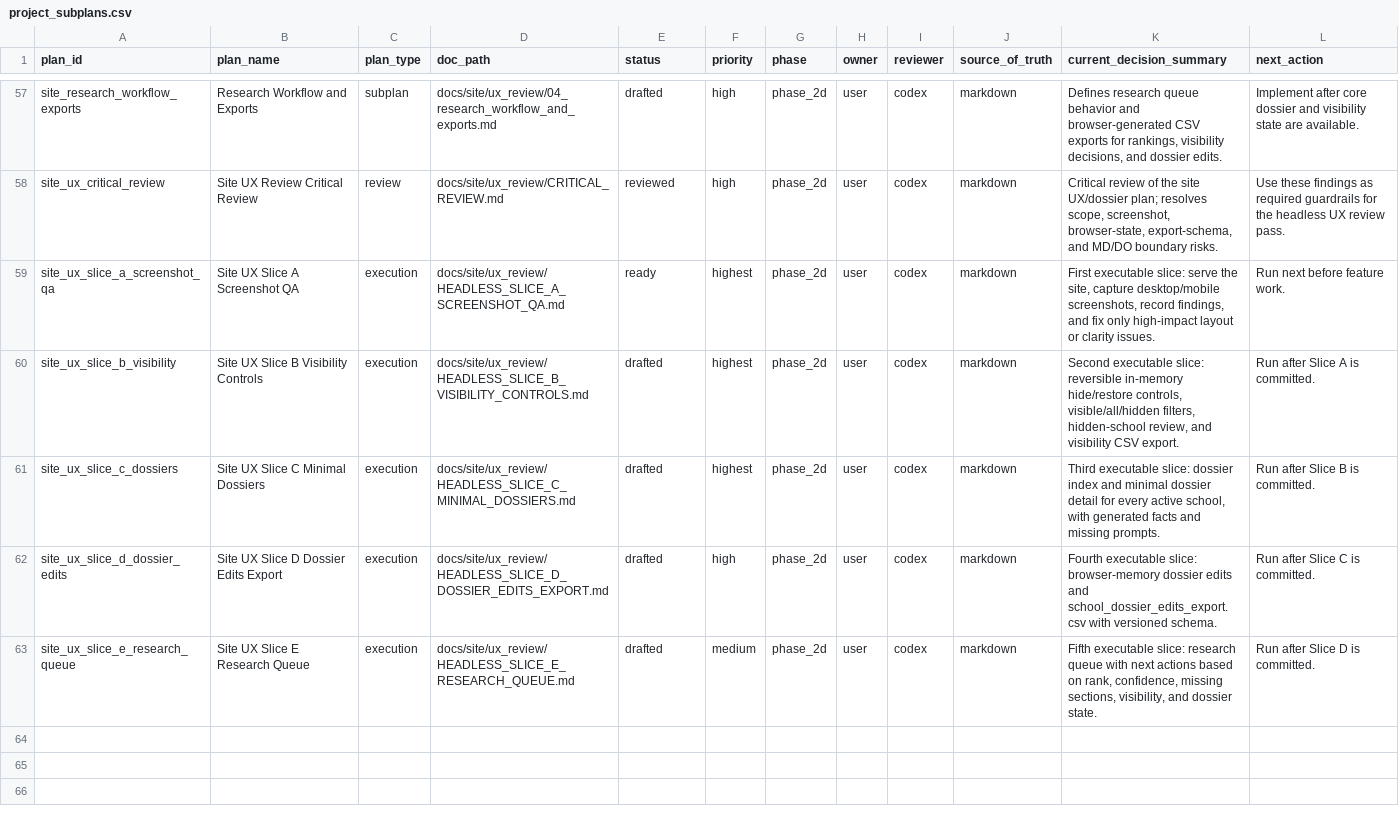
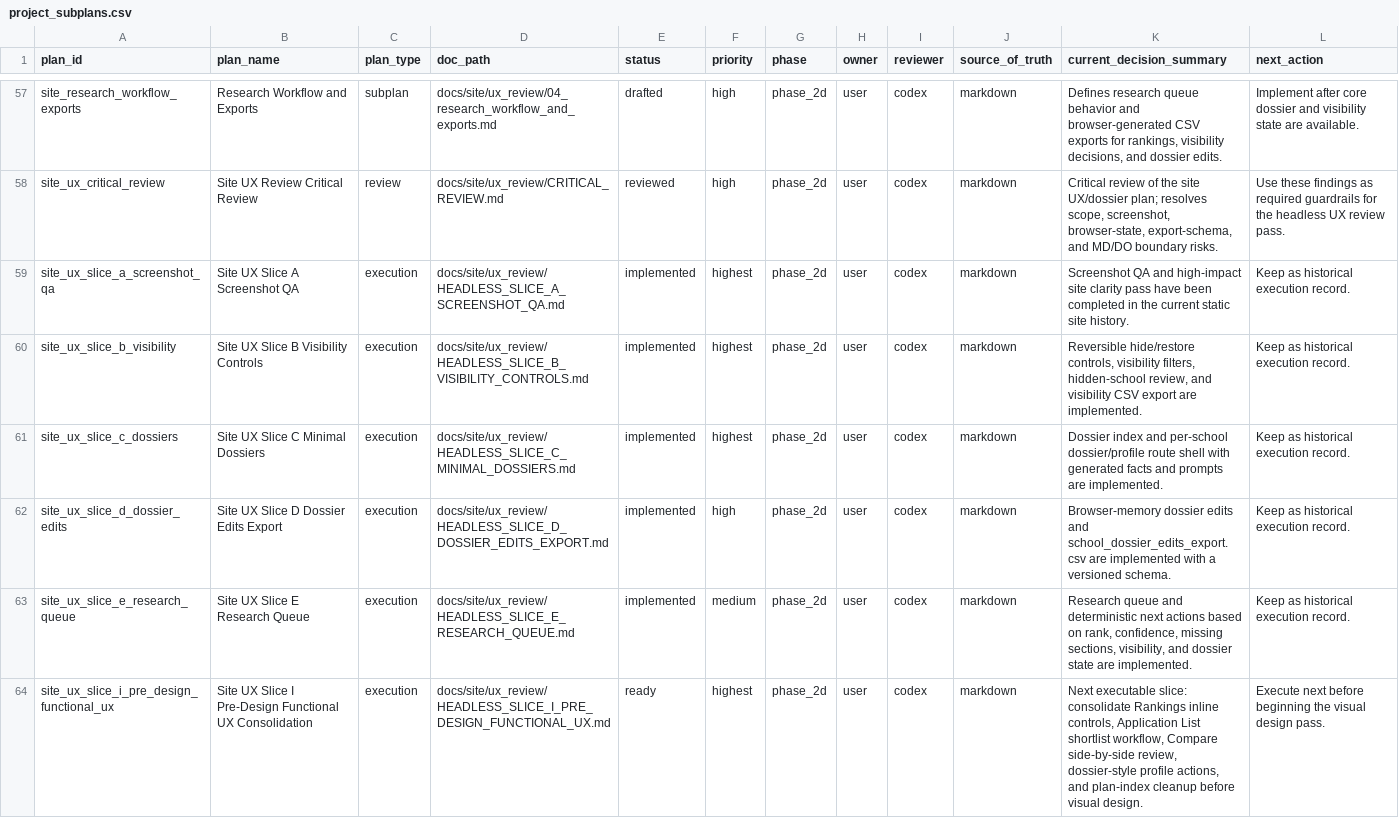
Before and after one commit to justin-napolitano/med-school-ranker, a CSV file: data/project_subplans.csv, drawn as a sheet; only a part is shown, gaps mark what is left out.

Commit message:
Plan pre-design functional UX slice

```diff
--- a/data/project_subplans.csv
+++ b/data/project_subplans.csv
@@ -58,6 +58,7 @@ site_research_workflow_exports,Research Workflow and Exports,subplan,docs/site/u
 site_ux_critical_review,Site UX Review Critical Review,review,docs/site/ux_review/CRITICAL_REVIEW.md,reviewed,high,phase_2d,user,codex,markdown,"Critical review of the site UX/dossier plan; resolves scope, screenshot, browser-state, export-schema, and MD/DO boundary risks.","Use these findings as required guardrails for the headless UX review pass."
-site_ux_slice_a_screenshot_qa,Site UX Slice A Screenshot QA,execution,docs/site/ux_review/HEADLESS_SLICE_A_SCREENSHOT_QA.md,ready,highest,phase_2d,user,codex,markdown,"First executable slice: serve the site, capture desktop/mobile screenshots, record findings, and fix only high-impact layout or clarity issues.","Run next before feature work."
-site_ux_slice_b_visibility,Site UX Slice B Visibility Controls,execution,docs/site/ux_review/HEADLESS_SLICE_B_VISIBILITY_CONTROLS.md,drafted,highest,phase_2d,user,codex,markdown,"Second executable slice: reversible in-memory hide/restore controls, visible/all/hidden filters, hidden-school review, and visibility CSV export.","Run after Slice A is committed."
-site_ux_slice_c_dossiers,Site UX Slice C Minimal Dossiers,execution,docs/site/ux_review/HEADLESS_SLICE_C_MINIMAL_DOSSIERS.md,drafted,highest,phase_2d,user,codex,markdown,"Third executable slice: dossier index and minimal dossier detail for every active school, with generated facts and missing prompts.","Run after Slice B is committed."
-site_ux_slice_d_dossier_edits,Site UX Slice D Dossier Edits Export,execution,docs/site/ux_review/HEADLESS_SLICE_D_DOSSIER_EDITS_EXPORT.md,drafted,high,phase_2d,user,codex,markdown,"Fourth executable slice: browser-memory dossier edits and school_dossier_edits_export.csv with versioned schema.","Run after Slice C is committed."
-site_ux_slice_e_research_queue,Site UX Slice E Research Queue,execution,docs/site/ux_review/HEADLESS_SLICE_E_RESEARCH_QUEUE.md,drafted,medium,phase_2d,user,codex,markdown,"Fifth executable slice: research queue with next actions based on rank, confidence, missing sections, visibility, and dossier state.","Run after Slice D is committed."
+site_ux_slice_a_screenshot_qa,Site UX Slice A Screenshot QA,execution,docs/site/ux_review/HEADLESS_SLICE_A_SCREENSHOT_QA.md,implemented,highest,phase_2d,user,codex,markdown,"Screenshot QA and high-impact site clarity pass have been completed in the current static site history.","Keep as historical execution record."
+site_ux_slice_b_visibility,Site UX Slice B Visibility Controls,execution,docs/site/ux_review/HEADLESS_SLICE_B_VISIBILITY_CONTROLS.md,implemented,highest,phase_2d,user,codex,markdown,"Reversible hide/restore controls, visibility filters, hidden-school review, and visibility CSV export are implemented.","Keep as historical execution record."
+site_ux_slice_c_dossiers,Site UX Slice C Minimal Dossiers,execution,docs/site/ux_review/HEADLESS_SLICE_C_MINIMAL_DOSSIERS.md,implemented,highest,phase_2d,user,codex,markdown,"Dossier index and per-school dossier/profile route shell with generated facts and prompts are implemented.","Keep as historical execution record."
+site_ux_slice_d_dossier_edits,Site UX Slice D Dossier Edits Export,execution,docs/site/ux_review/HEADLESS_SLICE_D_DOSSIER_EDITS_EXPORT.md,implemented,high,phase_2d,user,codex,markdown,"Browser-memory dossier edits and school_dossier_edits_export.csv are implemented with a versioned schema.","Keep as historical execution record."
+site_ux_slice_e_research_queue,Site UX Slice E Research Queue,execution,docs/site/ux_review/HEADLESS_SLICE_E_RESEARCH_QUEUE.md,implemented,medium,phase_2d,user,codex,markdown,"Research queue and deterministic next actions based on rank, confidence, missing sections, visibility, and dossier state are implemented.","Keep as historical execution record."
+site_ux_slice_i_pre_design_functional_ux,Site UX Slice I Pre-Design Functional UX Consolidation,execution,docs/site/ux_review/HEADLESS_SLICE_I_PRE_DESIGN_FUNCTIONAL_UX.md,ready,highest,phase_2d,user,codex,markdown,"Next executable slice: consolidate Rankings inline controls, Application List shortlist workflow, Compare side-by-side review, dossier-style profile actions, and plan-index cleanup before visual design.","Execute next before beginning the visual design pass."
```
Also changed, not shown: 10 other files.
